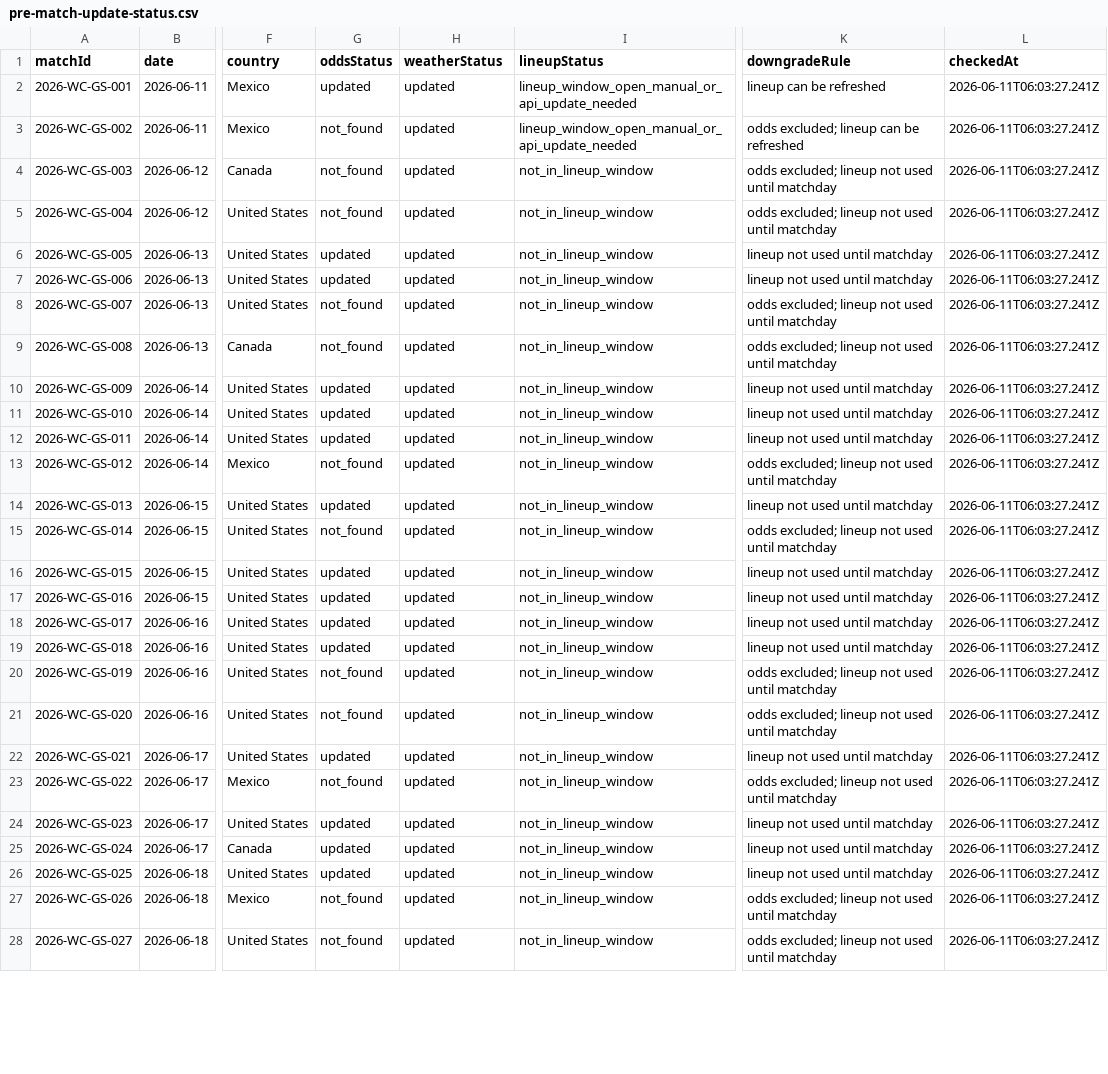
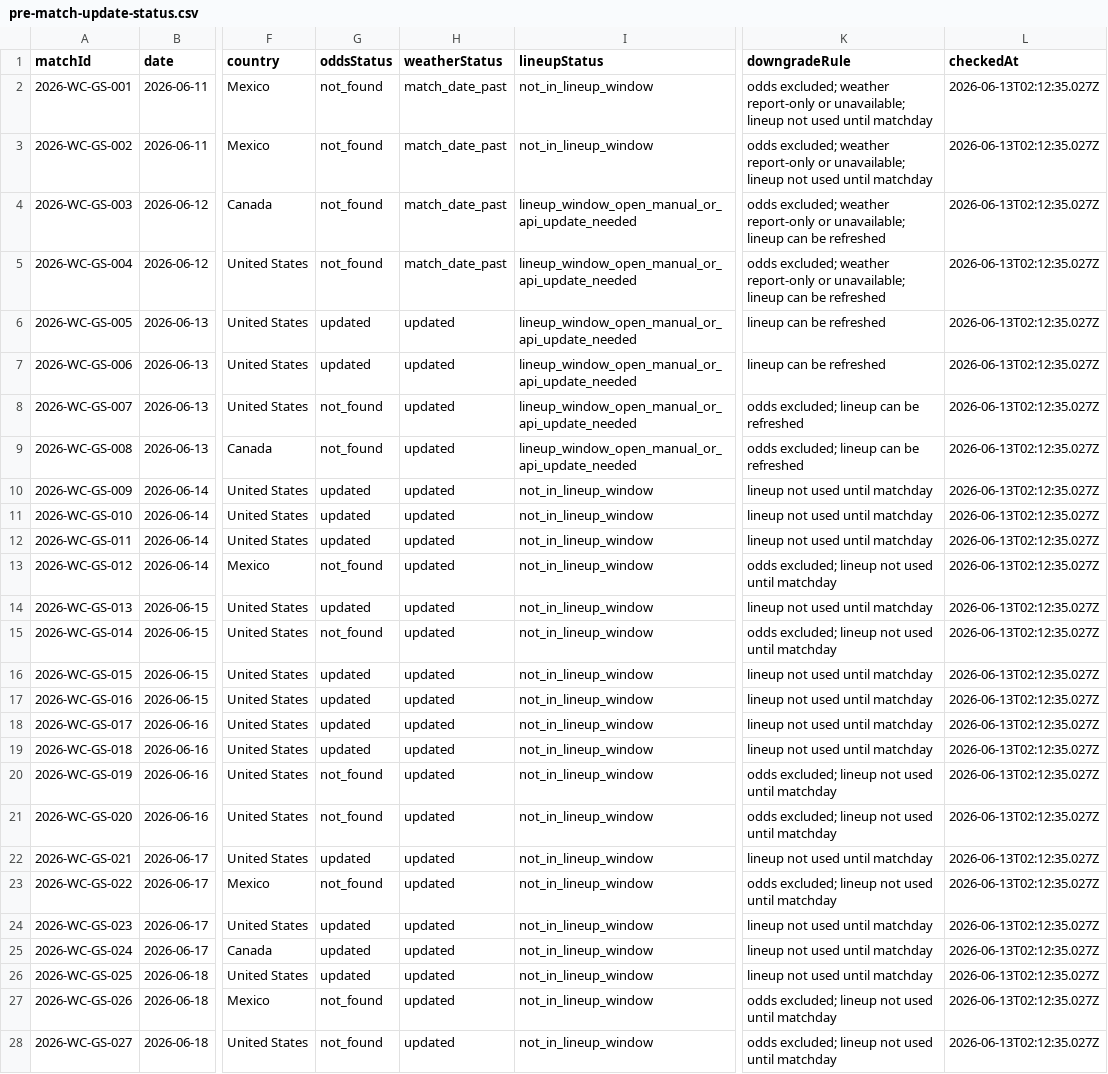
Before and after one commit to jerzygao/worldcup-prediction-2026-skill, a CSV file: data/manual/pre-match-update-status.csv, drawn as a sheet; only a part is shown, gaps mark what is left out; the diff covers the shown part only; the diff names each change by its address in the sheet, - before the commit and + after, or states it on an @@ line.

```diff
--- a/data/manual/pre-match-update-status.csv
+++ b/data/manual/pre-match-update-status.csv
-G2 (oddsStatus): updated
+G2 (oddsStatus): not_found
-H2:H5 (weatherStatus): updated
+H2:H5 (weatherStatus): match_date_past
-I2:I3 (lineupStatus): lineup_window_open_manual_or_api_update_needed
+I2:I3 (lineupStatus): not_in_lineup_window
-K2 (downgradeRule): lineup can be refreshed
+K2 (downgradeRule): odds excluded; weather report-only or unavailable; lineup not used until matchday
-L2:L28 (checkedAt): 2026-06-11T06:03:27.241Z
+L2:L28 (checkedAt): 2026-06-13T02:12:35.027Z
-K3 (downgradeRule): odds excluded; lineup can be refreshed
+K3 (downgradeRule): odds excluded; weather report-only or unavailable; lineup not used until matchday
-I4:I9 (lineupStatus): not_in_lineup_window
+I4:I9 (lineupStatus): lineup_window_open_manual_or_api_update_needed
-K4:K5 (downgradeRule): odds excluded; lineup not used until matchday
+K4:K5 (downgradeRule): odds excluded; weather report-only or unavailable; lineup can be refreshed
-K6:K7 (downgradeRule): lineup not used until matchday
+K6:K7 (downgradeRule): lineup can be refreshed
-K8:K9 (downgradeRule): odds excluded; lineup not used until matchday
+K8:K9 (downgradeRule): odds excluded; lineup can be refreshed
```
Also changed, not shown: 57 edited cells elsewhere in this file, data/manual/match-odds.csv, data/manual/match-weather.csv, 27 other files.
